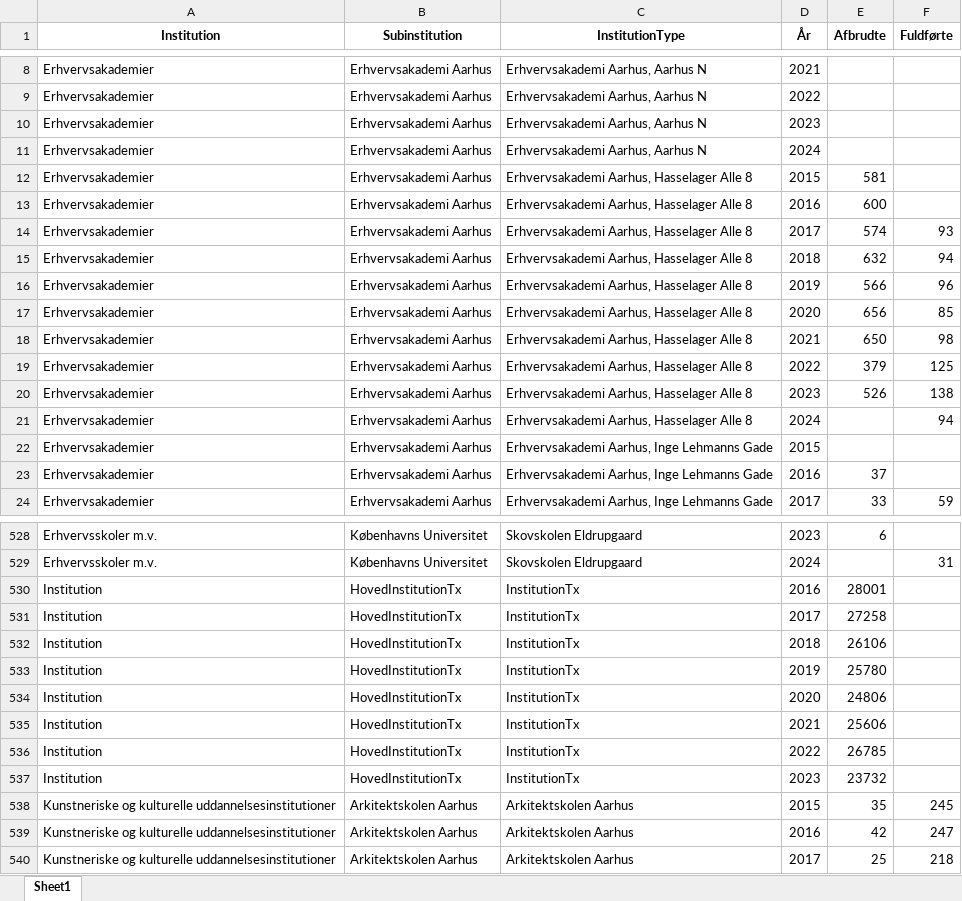
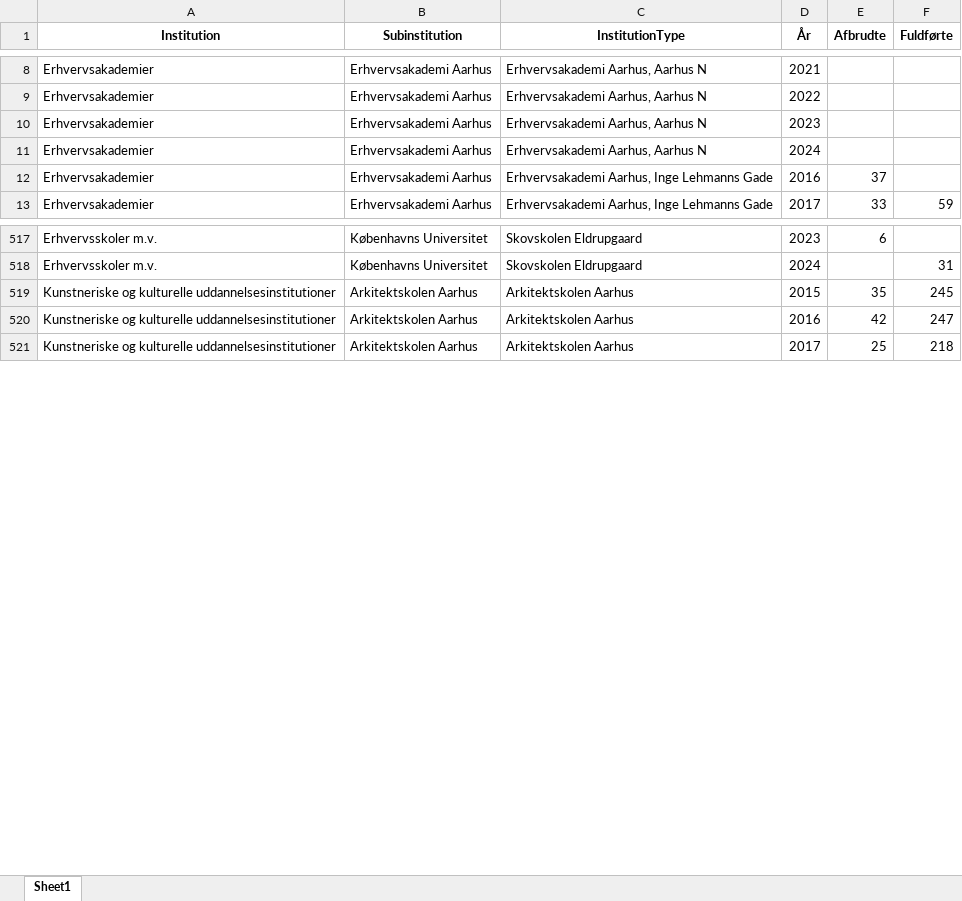
Before and after one commit to Freddo-404/Exam_BI, an Excel workbook: Streamlit/Data/Afbrudte_og_fuldførte_institution.xlsx, sheet Sheet1, drawn as a sheet; only a part is shown, gaps mark what is left out; values as stored, in another font and other column widths than the file's, no borders; the diff covers the shown part only; the diff names each change by its address in the sheet, - before the commit and + after, or states it on an @@ line.

```diff
--- a/Streamlit/Data/Afbrudte_og_fuldførte_institution.xlsx (sheet Sheet1)
+++ b/Streamlit/Data/Afbrudte_og_fuldførte_institution.xlsx (sheet Sheet1)
-row 12: Erhvervsakademier | Erhvervsakademi Aarhus | Erhvervsakademi Aarhus, Hasselager Alle 8 | 2015 | 581
-row 13: Erhvervsakademier | Erhvervsakademi Aarhus | Erhvervsakademi Aarhus, Hasselager Alle 8 | 2016 | 600
-row 14: Erhvervsakademier | Erhvervsakademi Aarhus | Erhvervsakademi Aarhus, Hasselager Alle 8 | 2017 | 574 | 93
-row 15: Erhvervsakademier | Erhvervsakademi Aarhus | Erhvervsakademi Aarhus, Hasselager Alle 8 | 2018 | 632 | 94
-row 16: Erhvervsakademier | Erhvervsakademi Aarhus | Erhvervsakademi Aarhus, Hasselager Alle 8 | 2019 | 566 | 96
-row 17: Erhvervsakademier | Erhvervsakademi Aarhus | Erhvervsakademi Aarhus, Hasselager Alle 8 | 2020 | 656 | 85
-row 18: Erhvervsakademier | Erhvervsakademi Aarhus | Erhvervsakademi Aarhus, Hasselager Alle 8 | 2021 | 650 | 98
-row 19: Erhvervsakademier | Erhvervsakademi Aarhus | Erhvervsakademi Aarhus, Hasselager Alle 8 | 2022 | 379 | 125
-row 20: Erhvervsakademier | Erhvervsakademi Aarhus | Erhvervsakademi Aarhus, Hasselager Alle 8 | 2023 | 526 | 138
-row 21: Erhvervsakademier | Erhvervsakademi Aarhus | Erhvervsakademi Aarhus, Hasselager Alle 8 | 2024 |  | 94
-row 22: Erhvervsakademier | Erhvervsakademi Aarhus | Erhvervsakademi Aarhus, Inge Lehmanns Gade | 2015
-row 530: Institution | HovedInstitutionTx | InstitutionTx | 2016 | 28001
-row 531: Institution | HovedInstitutionTx | InstitutionTx | 2017 | 27258
-row 532: Institution | HovedInstitutionTx | InstitutionTx | 2018 | 26106
-row 533: Institution | HovedInstitutionTx | InstitutionTx | 2019 | 25780
-row 534: Institution | HovedInstitutionTx | InstitutionTx | 2020 | 24806
-row 535: Institution | HovedInstitutionTx | InstitutionTx | 2021 | 25606
-row 536: Institution | HovedInstitutionTx | InstitutionTx | 2022 | 26785
-row 537: Institution | HovedInstitutionTx | InstitutionTx | 2023 | 23732
```
Also changed, not shown: 18 removed rows and cell formats elsewhere in this sheet.
